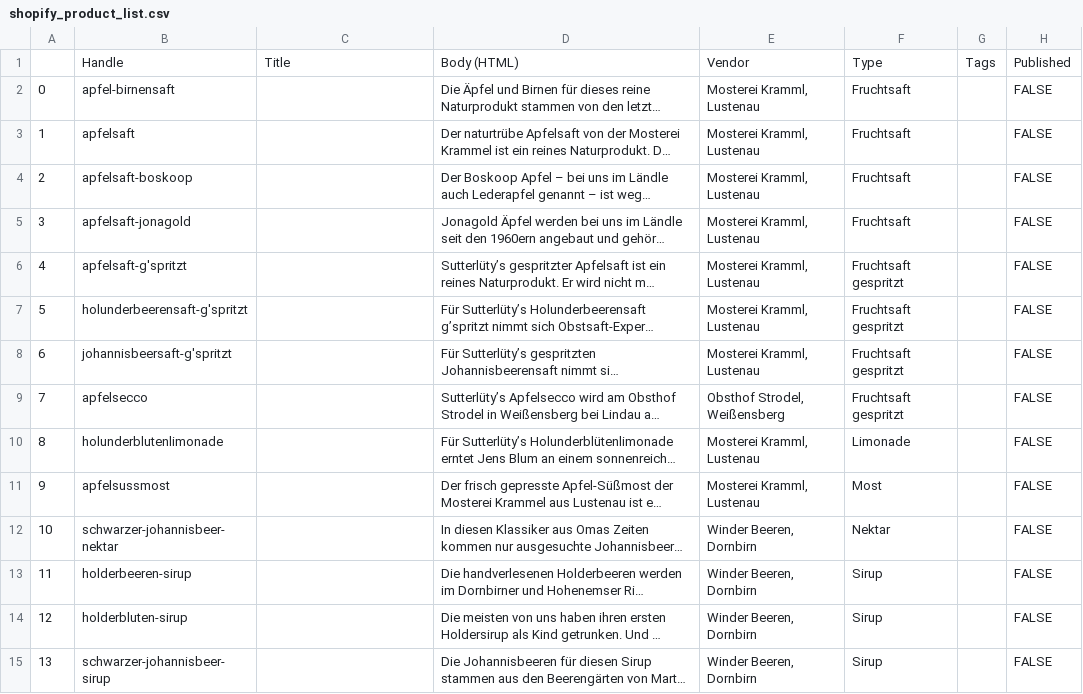
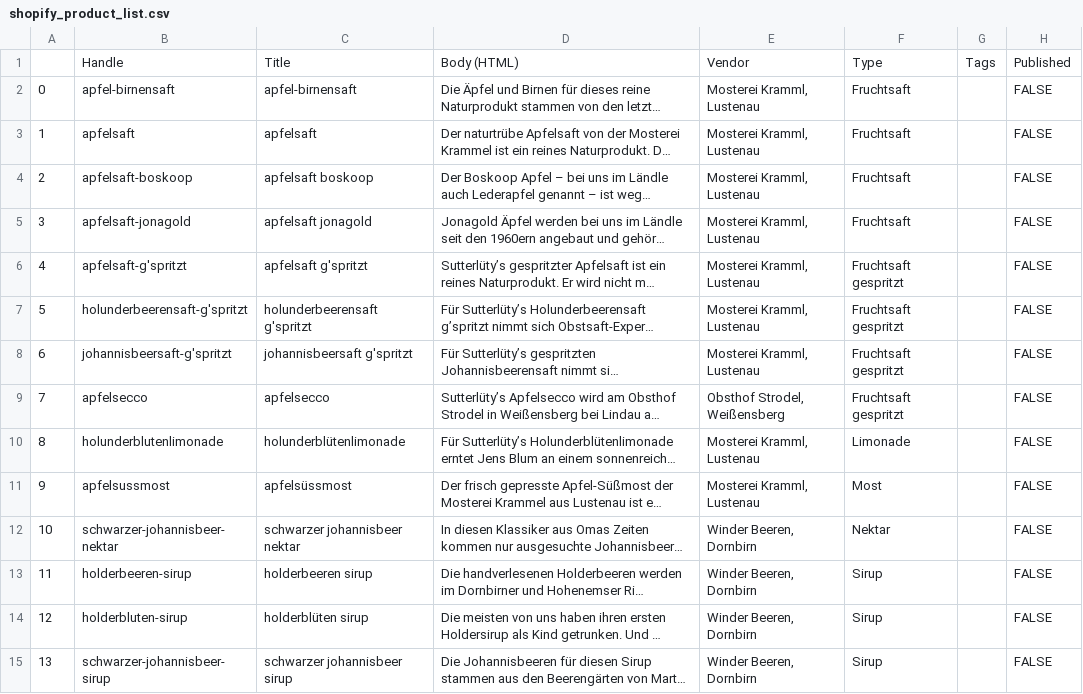
Before and after one commit to hamparmin/stlty_webshop, a CSV file: shopify_product_list.csv, drawn as a sheet; only a part is shown; long unchanged cells end in …; the diff covers the shown part only; the diff names each change by its address in the sheet, - before the commit and + after, or states it on an @@ line.

```diff
--- a/shopify_product_list.csv
+++ b/shopify_product_list.csv
-C2: (empty)
+C2: apfel-birnensaft
-C3: (empty)
+C3: apfelsaft
-C4: (empty)
+C4: apfelsaft boskoop
-C5: (empty)
+C5: apfelsaft jonagold
-C6: (empty)
+C6: apfelsaft g'spritzt
-C7: (empty)
+C7: holunderbeerensaft g'spritzt
-C8: (empty)
+C8: johannisbeersaft g'spritzt
-C9: (empty)
+C9: apfelsecco
-C10: (empty)
+C10: holunderblütenlimonade
-C11: (empty)
+C11: apfelsüssmost
-C12: (empty)
+C12: schwarzer johannisbeer nektar
-C13: (empty)
+C13: holderbeeren sirup
-C14: (empty)
+C14: holderblüten sirup
-C15: (empty)
+C15: schwarzer johannisbeer sirup
```
Also changed, not shown: 158 edited cells elsewhere in this file, 1 other file.
